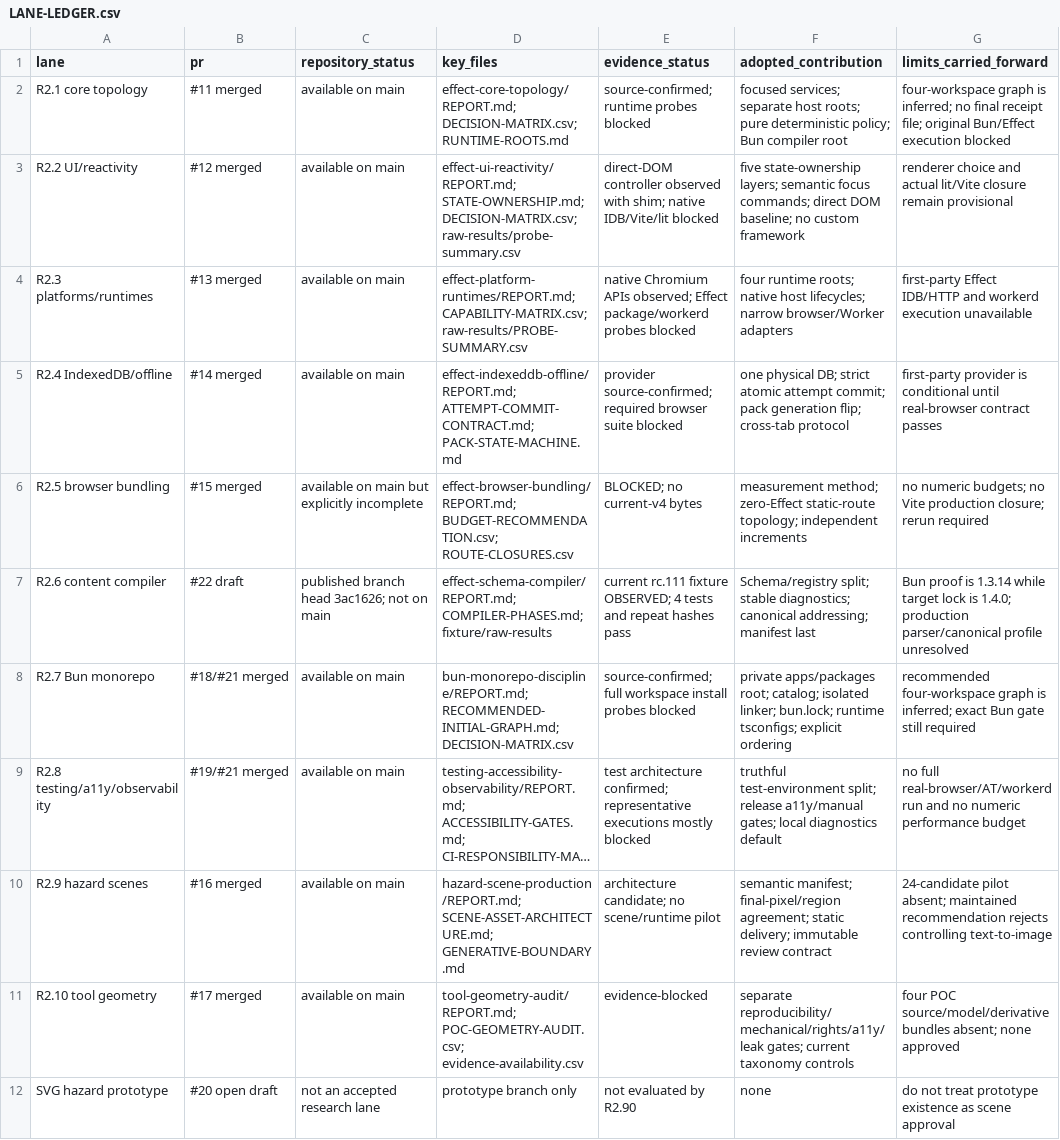
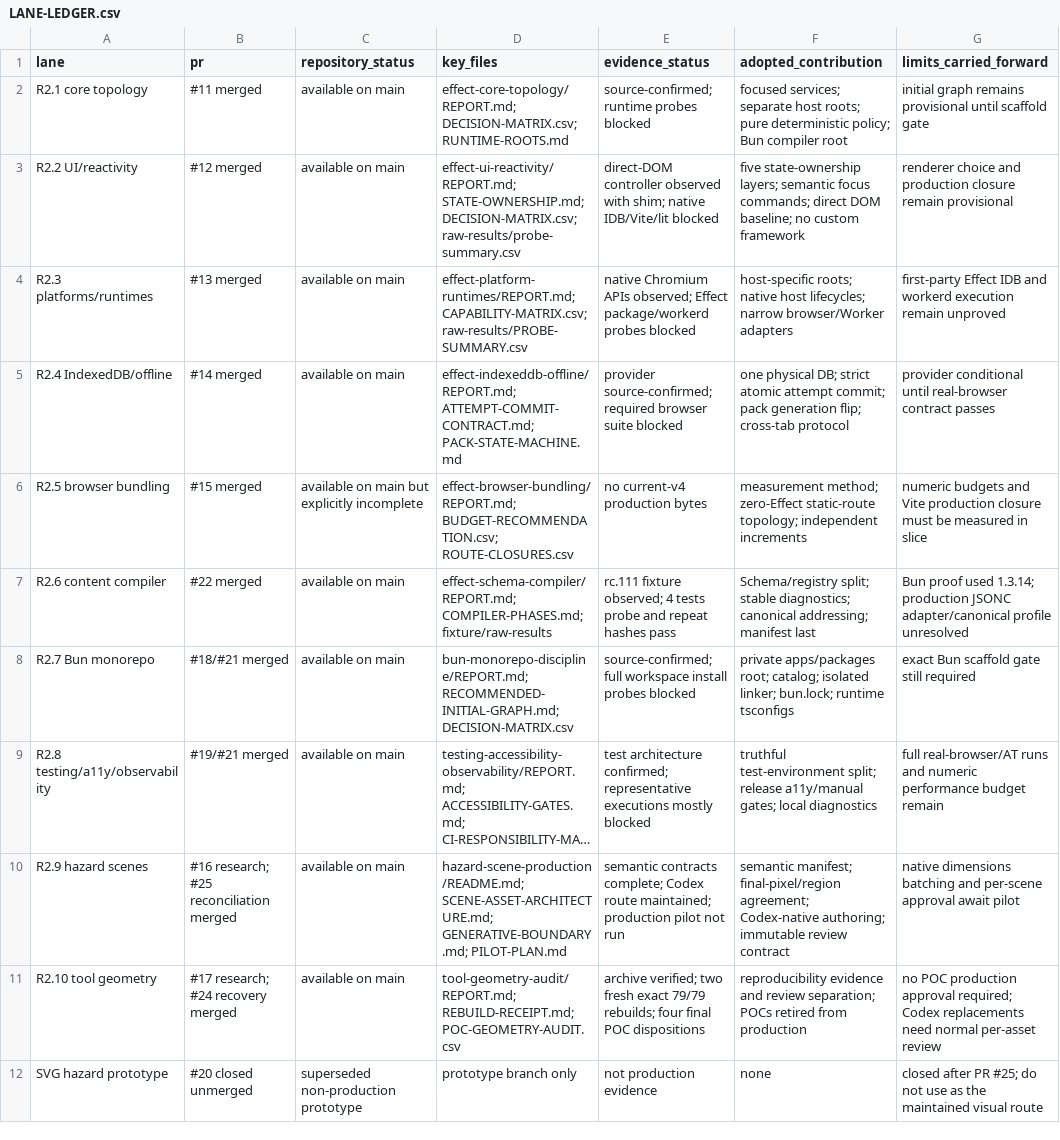
Before and after one commit to mannyc2/nycustodianexam, a CSV file: research/v2/architecture-synthesis/LANE-LEDGER.csv, drawn as a sheet; long unchanged cells end in …; the diff names each change by its address in the sheet, - before the commit and + after, or states it on an @@ line.

```diff
--- a/research/v2/architecture-synthesis/LANE-LEDGER.csv
+++ b/research/v2/architecture-synthesis/LANE-LEDGER.csv
-G2 (limits_carried_forward): four-workspace graph is inferred; no final receipt file; original Bun/Effect execution blocked
+G2 (limits_carried_forward): initial graph remains provisional until scaffold gate
-G3 (limits_carried_forward): …choice and actual lit/Vite closure remain…
+G3 (limits_carried_forward): …choice and production closure remain…
-F4 (adopted_contribution): four runtime roots; native…
+F4 (adopted_contribution): host-specific roots; native…
-G4 (limits_carried_forward): first-party Effect IDB/HTTP and workerd execution unavailable
+G4 (limits_carried_forward): first-party Effect IDB and workerd execution remain unproved
-G5 (limits_carried_forward): first-party provider is conditional until…
+G5 (limits_carried_forward): provider conditional until…
-E6 (evidence_status): BLOCKED; no current-v4 bytes
+E6 (evidence_status): no current-v4 production bytes
-G6 (limits_carried_forward): no numeric budgets; no Vite production closure; rerun required
+G6 (limits_carried_forward): numeric budgets and Vite production closure must be measured in slice
-B7 (pr): #22 draft
+B7 (pr): #22 merged
-C7 (repository_status): published branch head 3ac1626; not on main
+C7 (repository_status): available on main
-E7 (evidence_status): current rc.111 fixture OBSERVED; 4 tests and repeat…
+E7 (evidence_status): rc.111 fixture observed; 4 tests probe and repeat…
-G7 (limits_carried_forward): Bun proof is 1.3.14 while target lock is 1.4.0; production parser/canonical profile unresolved
+G7 (limits_carried_forward): Bun proof used 1.3.14; production JSONC adapter/canonical profile unresolved
-F8 (adopted_contribution): …bun.lock; runtime tsconfigs; explicit ordering
+F8 (adopted_contribution): …bun.lock; runtime tsconfigs
-G8 (limits_carried_forward): recommended four-workspace graph is inferred; exact Bun gate still…
+G8 (limits_carried_forward): exact Bun scaffold gate still…
-F9 (adopted_contribution): …local diagnostics default
+F9 (adopted_contribution): …local diagnostics
-G9 (limits_carried_forward): no full real-browser/AT/workerd run and no numeric performance budget
+G9 (limits_carried_forward): full real-browser/AT runs and numeric performance budget remain
-B10 (pr): #16 merged
+B10 (pr): #16 research; #25 reconciliation merged
-D10 (key_files): hazard-scene-production/REPORT.md; SCENE-ASSET-ARCHITECTURE.md; GENERATIVE-BOUNDARY.md
+D10 (key_files): hazard-scene-production/README.md; SCENE-ASSET-ARCHITECTURE.md; GENERATIVE-BOUNDARY.md; PILOT-PLAN.md
-E10 (evidence_status): architecture candidate; no scene/runtime pilot
+E10 (evidence_status): semantic contracts complete; Codex route maintained; production pilot not run
-F10 (adopted_contribution): …final-pixel/region agreement; static delivery; immutable review…
+F10 (adopted_contribution): …final-pixel/region agreement; Codex-native authoring; immutable review…
-G10 (limits_carried_forward): 24-candidate pilot absent; maintained recommendation rejects controlling text-to-image
+G10 (limits_carried_forward): native dimensions batching and per-scene approval await pilot
-B11 (pr): #17 merged
+B11 (pr): #17 research; #24 recovery merged
-D11 (key_files): tool-geometry-audit/REPORT.md; POC-GEOMETRY-AUDIT.csv; evidence-availability.csv
+D11 (key_files): tool-geometry-audit/REPORT.md; REBUILD-RECEIPT.md; POC-GEOMETRY-AUDIT.csv
-E11 (evidence_status): evidence-blocked
+E11 (evidence_status): archive verified; two fresh exact 79/79 rebuilds; four final POC dispositions
-F11 (adopted_contribution): separate reproducibility/mechanical/rights/a11y/leak gates; current taxonomy controls
+F11 (adopted_contribution): reproducibility evidence and review separation; POCs retired from production
-G11 (limits_carried_forward): four POC source/model/derivative bundles absent; none approved
+G11 (limits_carried_forward): no POC production approval required; Codex replacements need normal per-asset review
-B12 (pr): #20 open draft
+B12 (pr): #20 closed unmerged
-C12 (repository_status): not an accepted research lane
+C12 (repository_status): superseded non-production prototype
-E12 (evidence_status): not evaluated by R2.90
+E12 (evidence_status): not production evidence
-G12 (limits_carried_forward): do not treat prototype existence as scene approval
+G12 (limits_carried_forward): closed after PR #25; do not use as the maintained visual route
```
Also changed, not shown: research/v2/architecture-synthesis/DECISION-MATRIX.csv, research/v2/architecture-synthesis/OPEN-QUESTIONS.csv, 13 other files.
